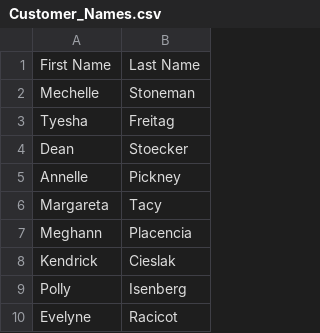
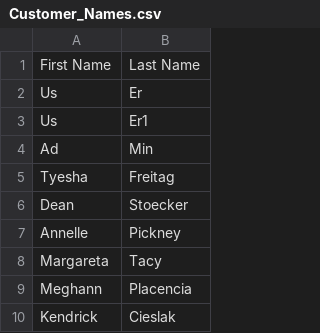
Before and after one commit to j-ameswong/mentee-mentor-matching, a CSV file: gen_db/Customer_Names.csv, drawn as a sheet; only a part is shown; the shorter side is filled out with more unchanged rows; removed rows and columns are numbered as before the commit, all else as after; the diff names each change by its address in the sheet, - before the commit and + after, or states it on an @@ line.

```diff
--- a/gen_db/Customer_Names.csv
+++ b/gen_db/Customer_Names.csv
-row 2: Mechelle | Stoneman
+row 2: Us | Er
+row 3: Us | Er1
+row 4: Ad | Min
```
Also changed, not shown: 20 other files.
